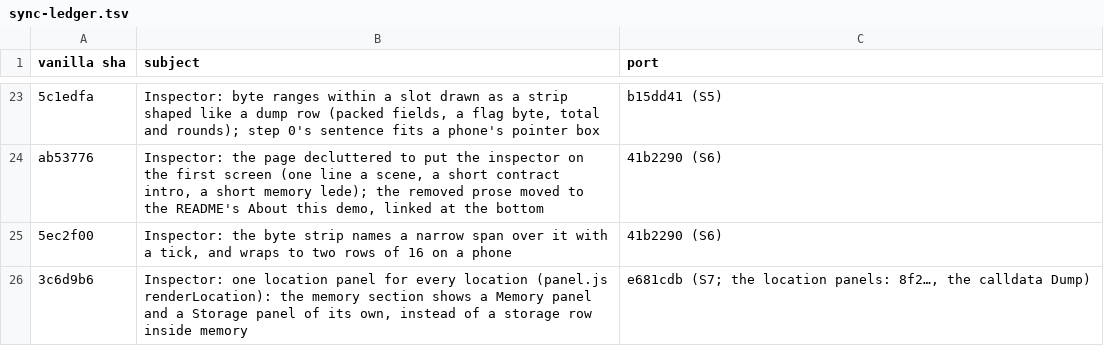
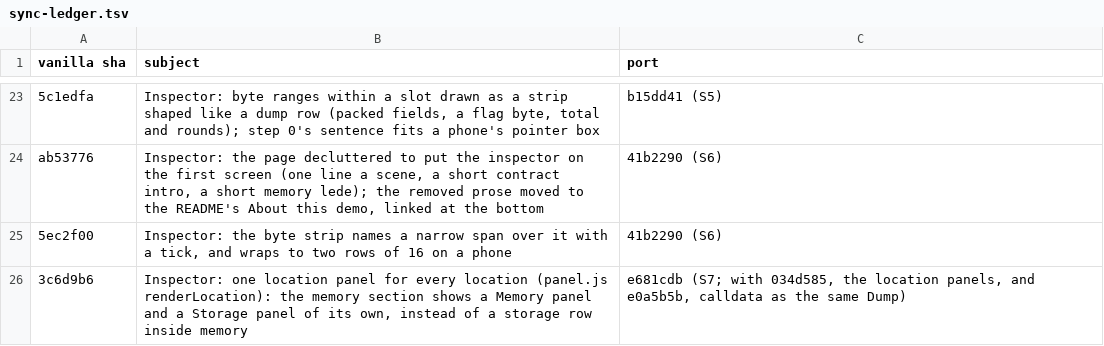
Before and after one commit to ethdebug/argot-post-2026-10, a TSV file: inspector-app/sync-ledger.tsv, drawn as a sheet; only a part is shown, gaps mark what is left out.

Commit message:
inspector-app: ledger: S7's commits

```diff
--- a/inspector-app/sync-ledger.tsv
+++ b/inspector-app/sync-ledger.tsv
@@ -25,2 +25,2 @@ ab53776	Inspector: the page decluttered to put the inspector on the first screen
 5ec2f00	Inspector: the byte strip names a narrow span over it with a tick, and wraps to two rows of 16 on a phone	41b2290 (S6)
-3c6d9b6	Inspector: one location panel for every location (panel.js renderLocation): the memory section shows a Memory panel and a Storage panel of its own, instead of a storage row inside memory	e681cdb (S7; the location panels: 8f2…, the calldata Dump)
+3c6d9b6	Inspector: one location panel for every location (panel.js renderLocation): the memory section shows a Memory panel and a Storage panel of its own, instead of a storage row inside memory	e681cdb (S7; with 034d585, the location panels, and e0a5b5b, calldata as the same Dump)
```
